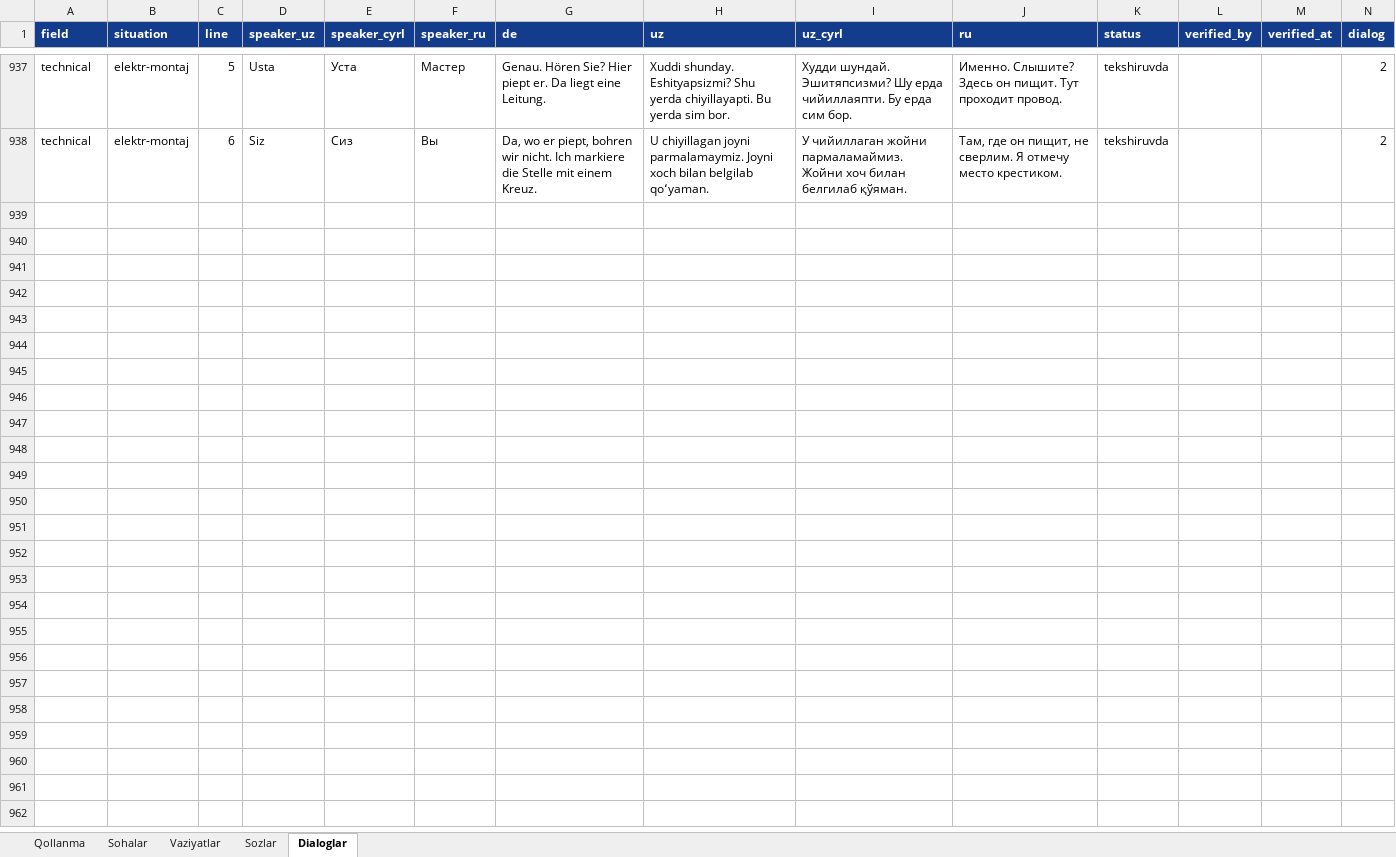
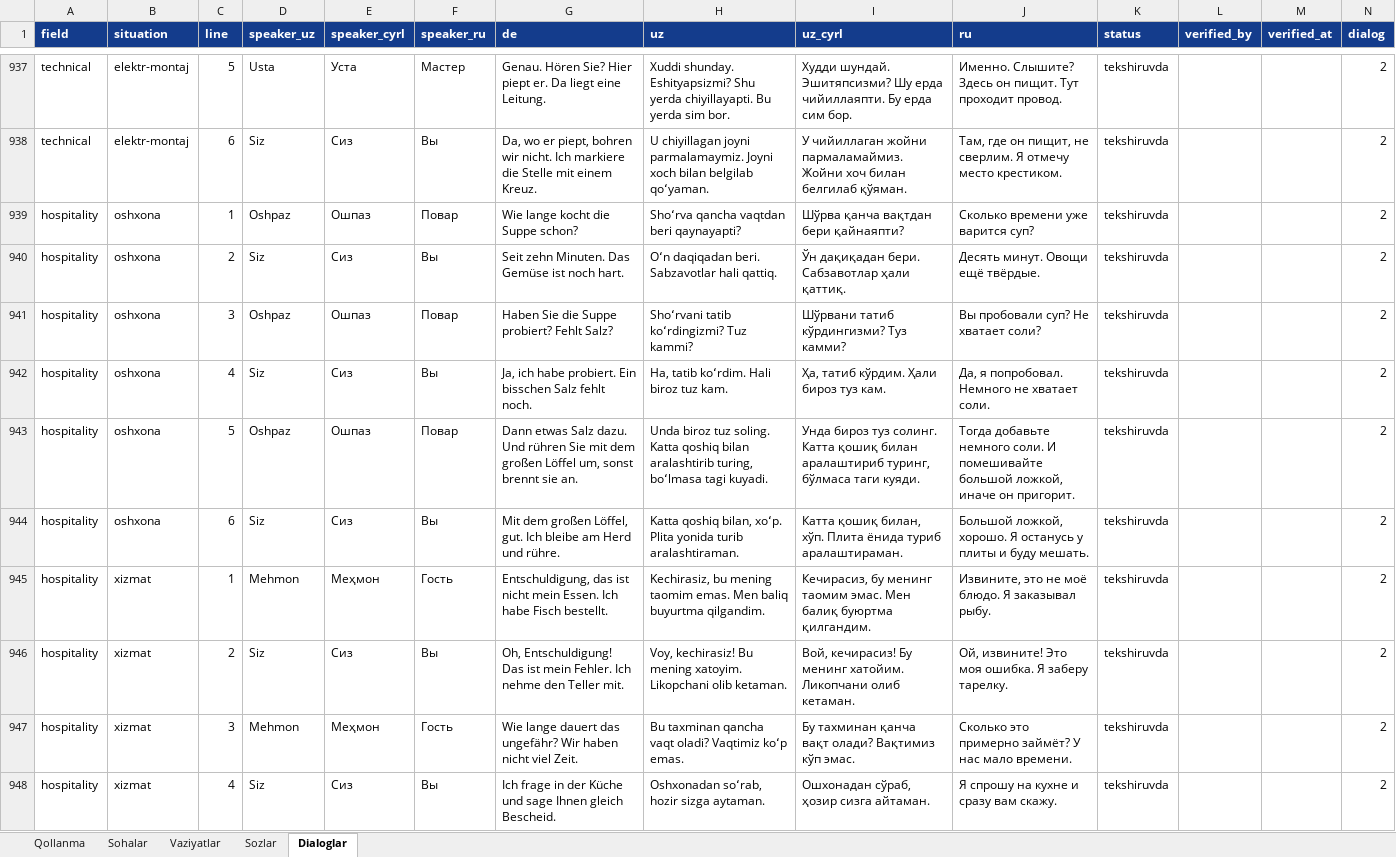
Before and after one commit to Jahon-gir/Qaldirgoch, an Excel workbook: docs/content/de-1-tolqin.xlsx, sheet Dialoglar, drawn as a sheet; only a part is shown, gaps mark what is left out; values as stored, in another font and other column widths than the file's, no borders; the diff covers the shown part only; the diff names each change by its address in the sheet, - before the commit and + after, or states it on an @@ line.

```diff
--- a/docs/content/de-1-tolqin.xlsx (sheet Dialoglar)
+++ b/docs/content/de-1-tolqin.xlsx (sheet Dialoglar)
+row 939: hospitality | oshxona | 1 | Oshpaz | Ошпаз | Повар | Wie lange kocht die Suppe schon? | Shoʻrva qancha vaqtdan beri qaynayapti? | Шўрва қанча вақтдан бери қайнаяпти? | Сколько времени уже варится суп? | tekshiruvda |  |  | 2
+row 940: hospitality | oshxona | 2 | Siz | Сиз | Вы | Seit zehn Minuten. Das Gemüse ist noch hart. | Oʻn daqiqadan beri. Sabzavotlar hali qattiq. | Ўн дақиқадан бери. Сабзавотлар ҳали қаттиқ. | Десять минут. Овощи ещё твёрдые. | tekshiruvda |  |  | 2
+row 941: hospitality | oshxona | 3 | Oshpaz | Ошпаз | Повар | Haben Sie die Suppe probiert? Fehlt Salz? | Shoʻrvani tatib koʻrdingizmi? Tuz kammi? | Шўрвани татиб кўрдингизми? Туз камми? | Вы пробовали суп? Не хватает соли? | tekshiruvda |  |  | 2
+row 942: hospitality | oshxona | 4 | Siz | Сиз | Вы | Ja, ich habe probiert. Ein bisschen Salz fehlt noch. | Ha, tatib koʻrdim. Hali biroz tuz kam. | Ҳа, татиб кўрдим. Ҳали бироз туз кам. | Да, я попробовал. Немного не хватает соли. | tekshiruvda |  |  | 2
+row 943: hospitality | oshxona | 5 | Oshpaz | Ошпаз | Повар | Dann etwas Salz dazu. Und rühren Sie mit dem großen Löffel um, sonst brennt sie an. | Unda biroz tuz soling. Katta qoshiq bilan aralashtirib turing, boʻlmasa tagi kuyadi. | Унда бироз туз солинг. Катта қошиқ билан аралаштириб туринг, бўлмаса таги куяди. | Тогда добавьте немного соли. И помешивайте большой ложкой, иначе он пригорит. | tekshiruvda |  |  | 2
+row 944: hospitality | oshxona | 6 | Siz | Сиз | Вы | Mit dem großen Löffel, gut. Ich bleibe am Herd und rühre. | Katta qoshiq bilan, xoʻp. Plita yonida turib aralashtiraman. | Катта қошиқ билан, хўп. Плита ёнида туриб аралаштираман. | Большой ложкой, хорошо. Я останусь у плиты и буду мешать. | tekshiruvda |  |  | 2
+row 945: hospitality | xizmat | 1 | Mehmon | Меҳмон | Гость | Entschuldigung, das ist nicht mein Essen. Ich habe Fisch bestellt. | Kechirasiz, bu mening taomim emas. Men baliq buyurtma qilgandim. | Кечирасиз, бу менинг таомим эмас. Мен балиқ буюртма қилгандим. | Извините, это не моё блюдо. Я заказывал рыбу. | tekshiruvda |  |  | 2
+row 946: hospitality | xizmat | 2 | Siz | Сиз | Вы | Oh, Entschuldigung! Das ist mein Fehler. Ich nehme den Teller mit. | Voy, kechirasiz! Bu mening xatoyim. Likopchani olib ketaman. | Вой, кечирасиз! Бу менинг хатойим. Ликопчани олиб кетаман. | Ой, извините! Это моя ошибка. Я заберу тарелку. | tekshiruvda |  |  | 2
+row 947: hospitality | xizmat | 3 | Mehmon | Меҳмон | Гость | Wie lange dauert das ungefähr? Wir haben nicht viel Zeit. | Bu taxminan qancha vaqt oladi? Vaqtimiz koʻp emas. | Бу тахминан қанча вақт олади? Вақтимиз кўп эмас. | Сколько это примерно займёт? У нас мало времени. | tekshiruvda |  |  | 2
+row 948: hospitality | xizmat | 4 | Siz | Сиз | Вы | Ich frage in der Küche und sage Ihnen gleich Bescheid. | Oshxonadan soʻrab, hozir sizga aytaman. | Ошхонадан сўраб, ҳозир сизга айтаман. | Я спрошу на кухне и сразу вам скажу. | tekshiruvda |  |  | 2
```
Also changed, not shown: 62 added rows elsewhere in this sheet, 3 other files.
